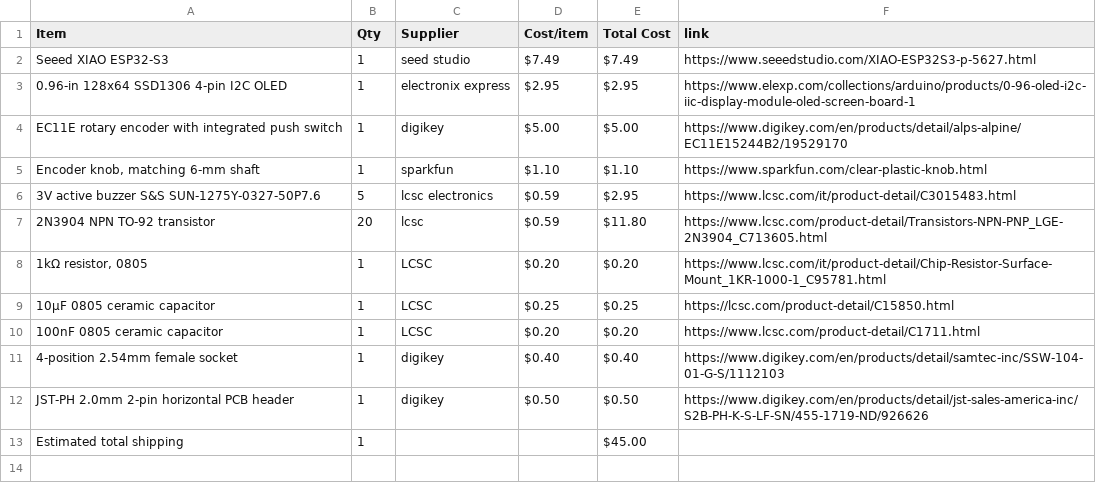
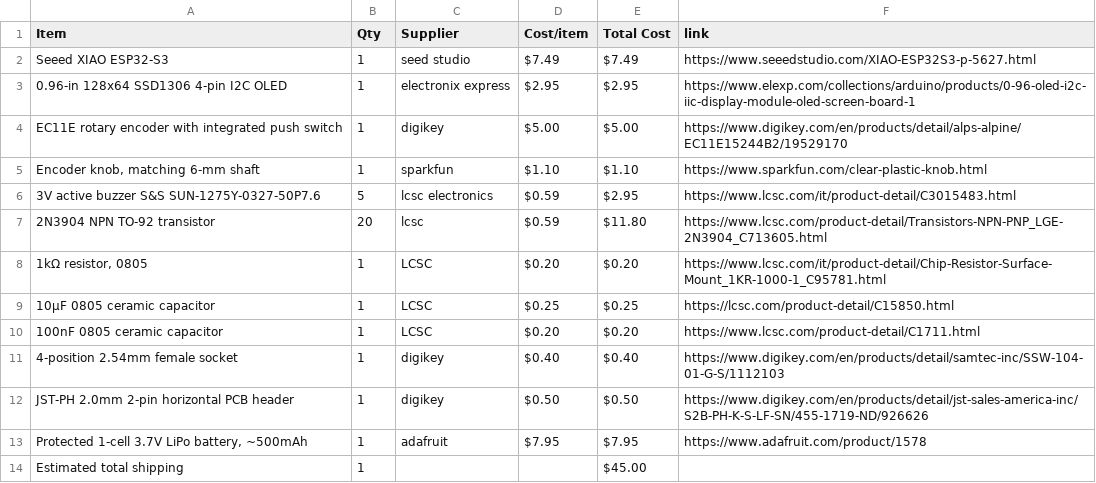
Before and after one commit to srisai082010-ai/Sri-s-Promodoro-OLED-Project, a CSV file: BOM.csv, drawn as a sheet; the diff names each change by its address in the sheet, - before the commit and + after, or states it on an @@ line.

Commit message:
Sync Sri's Display from Half Life

```diff
--- a/BOM.csv
+++ b/BOM.csv
+row 13: Protected 1-cell 3.7V LiPo battery, ~500mAh | 1 | adafruit | $7.95 | $7.95 | https://www.adafruit.com/product/1578
```
